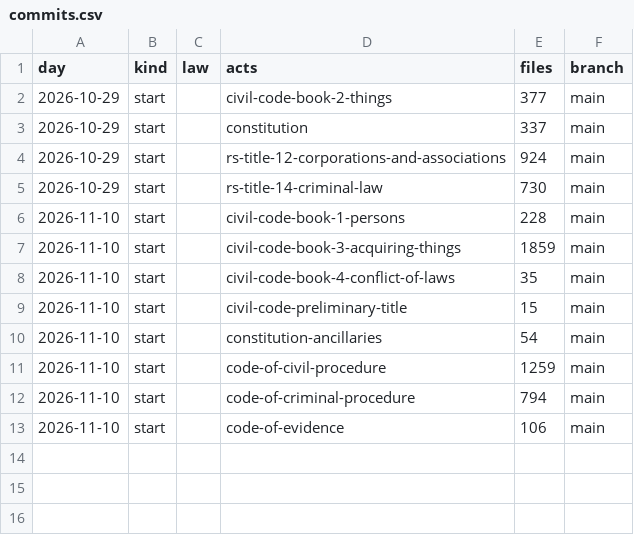
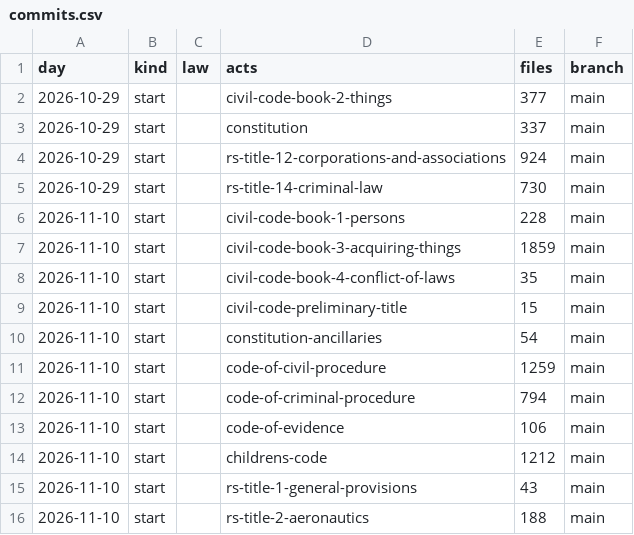
Before and after one commit to lexifina/united-states-louisiana-law, a CSV file: data/commits.csv, drawn as a sheet.

Commit message:
Documentation, tables, tools and REPRODUCE.md
Appended 3 commits to f205e5dfeeb8; corpus sha256 96b518510e07d4d40e0ce443cf3df6675d1300a5a39c1dc4cb839f2dfd54c713, data retrieved 2026-11-10.

```diff
--- a/data/commits.csv
+++ b/data/commits.csv
@@ -13 +13,4 @@ day,kind,law,acts,files,branch
 2026-11-10,start,,code-of-evidence,106,main
+2026-11-10,start,,childrens-code,1212,main
+2026-11-10,start,,rs-title-1-general-provisions,43,main
+2026-11-10,start,,rs-title-2-aeronautics,188,main
```
Also changed, not shown: 9 other files.
